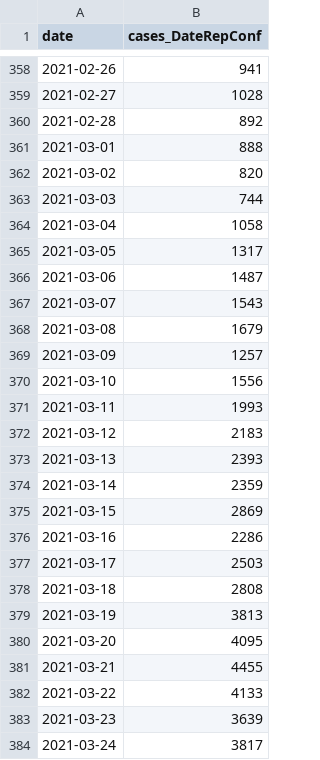
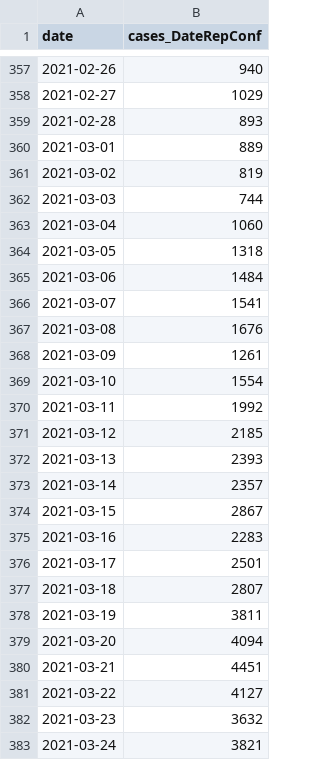
Before and after one commit to tamagusko/manilaCovid19, a CSV file: data/DOH_manila_processed.csv, drawn as a sheet; only a part is shown, gaps mark what is left out; the diff covers the shown part only.

```diff
--- a/data/DOH_manila_processed.csv
+++ b/data/DOH_manila_processed.csv
@@ -358,27 +357,27 @@ date,cases_DateRepConf
-2021-02-26,941
-2021-02-27,1028
-2021-02-28,892
-2021-03-01,888
-2021-03-02,820
+2021-02-26,940
+2021-02-27,1029
+2021-02-28,893
+2021-03-01,889
+2021-03-02,819
 2021-03-03,744
-2021-03-04,1058
-2021-03-05,1317
-2021-03-06,1487
-2021-03-07,1543
-2021-03-08,1679
-2021-03-09,1257
-2021-03-10,1556
-2021-03-11,1993
-2021-03-12,2183
+2021-03-04,1060
+2021-03-05,1318
+2021-03-06,1484
+2021-03-07,1541
+2021-03-08,1676
+2021-03-09,1261
+2021-03-10,1554
+2021-03-11,1992
+2021-03-12,2185
 2021-03-13,2393
-2021-03-14,2359
-2021-03-15,2869
-2021-03-16,2286
-2021-03-17,2503
-2021-03-18,2808
-2021-03-19,3813
-2021-03-20,4095
-2021-03-21,4455
-2021-03-22,4133
-2021-03-23,3639
-2021-03-24,3817
+2021-03-14,2357
+2021-03-15,2867
+2021-03-16,2283
+2021-03-17,2501
+2021-03-18,2807
+2021-03-19,3811
+2021-03-20,4094
+2021-03-21,4451
+2021-03-22,4127
+2021-03-23,3632
+2021-03-24,3821
```
Also changed, not shown: 14 added rows, 1 removed row and 93 edited cells elsewhere in this file, data/DOH_phi_processed.csv.
